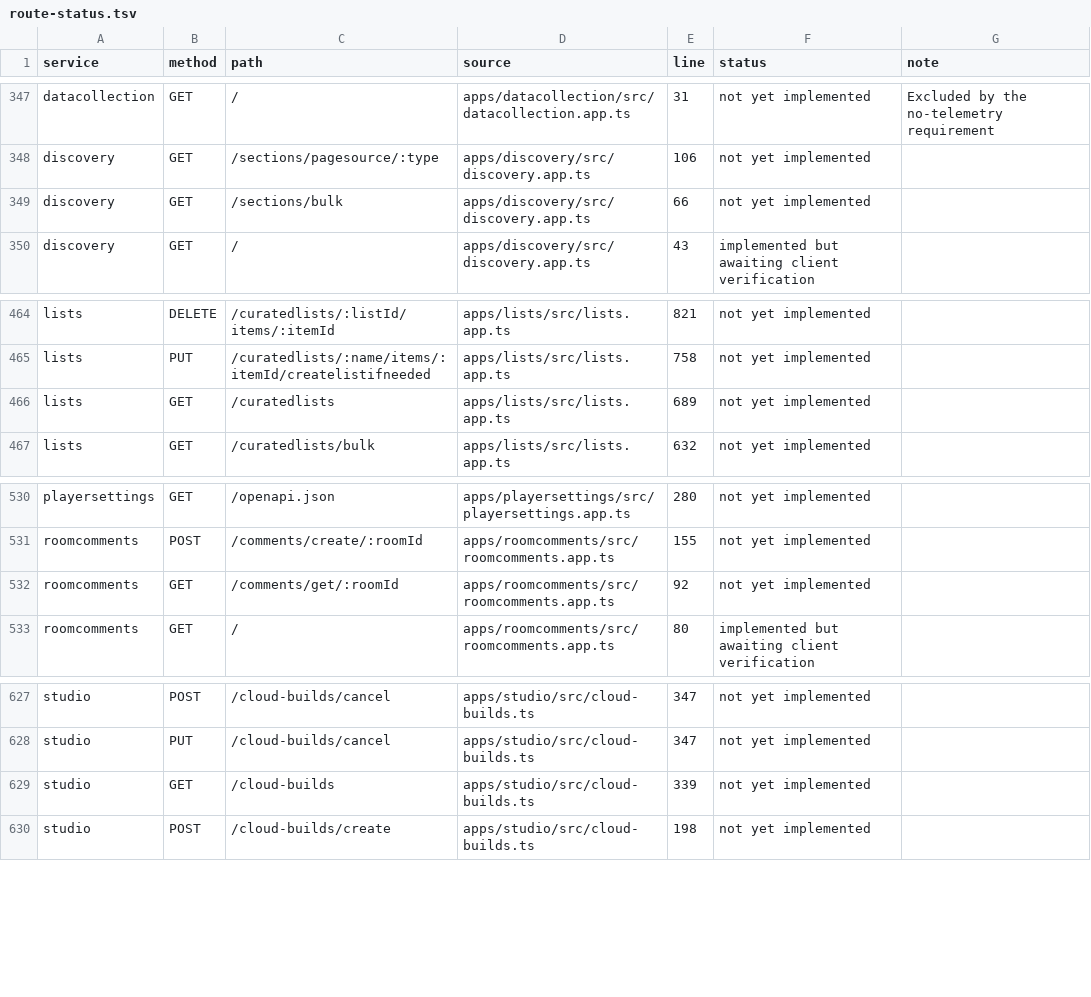
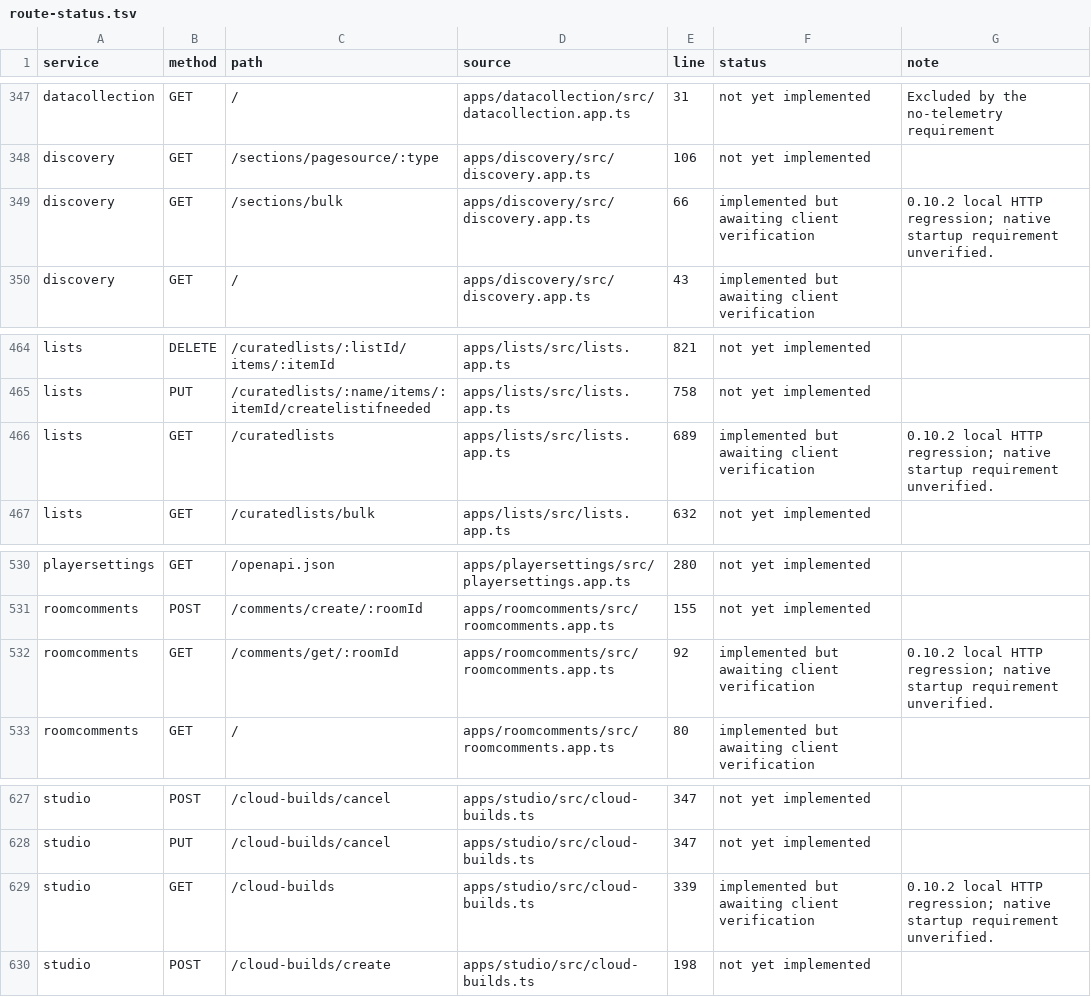
Before and after one commit to KromaRec/KromaRec, a TSV file: compat/route-status.tsv, drawn as a sheet; only a part is shown, gaps mark what is left out; the diff covers the shown part only.

Commit message:
new fix + client integration

```diff
--- a/compat/route-status.tsv
+++ b/compat/route-status.tsv
@@ -348,3 +348,3 @@ datacollection	GET	/	apps/datacollection/src/datacollection.app.ts	31	not yet im
 discovery	GET	/sections/pagesource/:type	apps/discovery/src/discovery.app.ts	106	not yet implemented	
-discovery	GET	/sections/bulk	apps/discovery/src/discovery.app.ts	66	not yet implemented	
+discovery	GET	/sections/bulk	apps/discovery/src/discovery.app.ts	66	implemented but awaiting client verification	0.10.2 local HTTP regression; native startup requirement unverified.
 discovery	GET	/	apps/discovery/src/discovery.app.ts	43	implemented but awaiting client verification	
@@ -465,3 +465,3 @@ lists	DELETE	/curatedlists/:listId/items/:itemId	apps/lists/src/lists.app.ts	821
 lists	PUT	/curatedlists/:name/items/:itemId/createlistifneeded	apps/lists/src/lists.app.ts	758	not yet implemented	
-lists	GET	/curatedlists	apps/lists/src/lists.app.ts	689	not yet implemented	
+lists	GET	/curatedlists	apps/lists/src/lists.app.ts	689	implemented but awaiting client verification	0.10.2 local HTTP regression; native startup requirement unverified.
 lists	GET	/curatedlists/bulk	apps/lists/src/lists.app.ts	632	not yet implemented	
@@ -531,3 +531,3 @@ playersettings	GET	/openapi.json	apps/playersettings/src/playersettings.app.ts	2
 roomcomments	POST	/comments/create/:roomId	apps/roomcomments/src/roomcomments.app.ts	155	not yet implemented	
-roomcomments	GET	/comments/get/:roomId	apps/roomcomments/src/roomcomments.app.ts	92	not yet implemented	
+roomcomments	GET	/comments/get/:roomId	apps/roomcomments/src/roomcomments.app.ts	92	implemented but awaiting client verification	0.10.2 local HTTP regression; native startup requirement unverified.
 roomcomments	GET	/	apps/roomcomments/src/roomcomments.app.ts	80	implemented but awaiting client verification	
@@ -628,3 +628,3 @@ studio	POST	/cloud-builds/cancel	apps/studio/src/cloud-builds.ts	347	not yet imp
 studio	PUT	/cloud-builds/cancel	apps/studio/src/cloud-builds.ts	347	not yet implemented	
-studio	GET	/cloud-builds	apps/studio/src/cloud-builds.ts	339	not yet implemented	
+studio	GET	/cloud-builds	apps/studio/src/cloud-builds.ts	339	implemented but awaiting client verification	0.10.2 local HTTP regression; native startup requirement unverified.
 studio	POST	/cloud-builds/create	apps/studio/src/cloud-builds.ts	198	not yet implemented	
```
Also changed, not shown: 10 edited cells elsewhere in this file, 28 other files.
